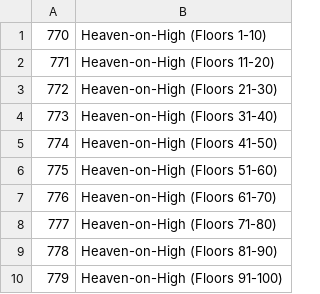
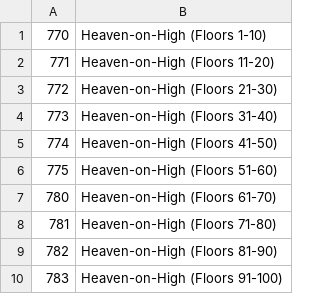
Before and after one commit to anoyetta/ACT.Hojoring, a CSV file: ACT.Hojoring.Common/resources/Zones.csv, drawn as a sheet.

Commit message:
一部のゾーンリストを上書きしてしまっていた不具合を修正した

```diff
--- a/ACT.Hojoring.Common/resources/Zones.csv
+++ b/ACT.Hojoring.Common/resources/Zones.csv
@@ -6,5 +6,5 @@
 775,"Heaven-on-High (Floors 51-60)"
-776,"Heaven-on-High (Floors 61-70)"
-777,"Heaven-on-High (Floors 71-80)"
-778,"Heaven-on-High (Floors 81-90)"
-779,"Heaven-on-High (Floors 91-100)"
+780,"Heaven-on-High (Floors 61-70)"
+781,"Heaven-on-High (Floors 71-80)"
+782,"Heaven-on-High (Floors 81-90)"
+783,"Heaven-on-High (Floors 91-100)"
```
